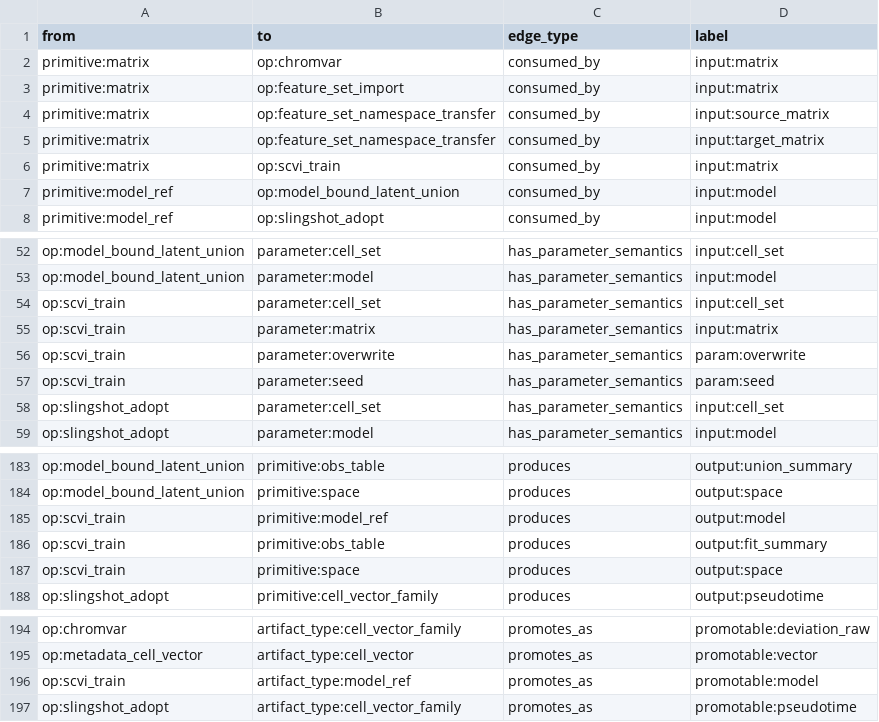
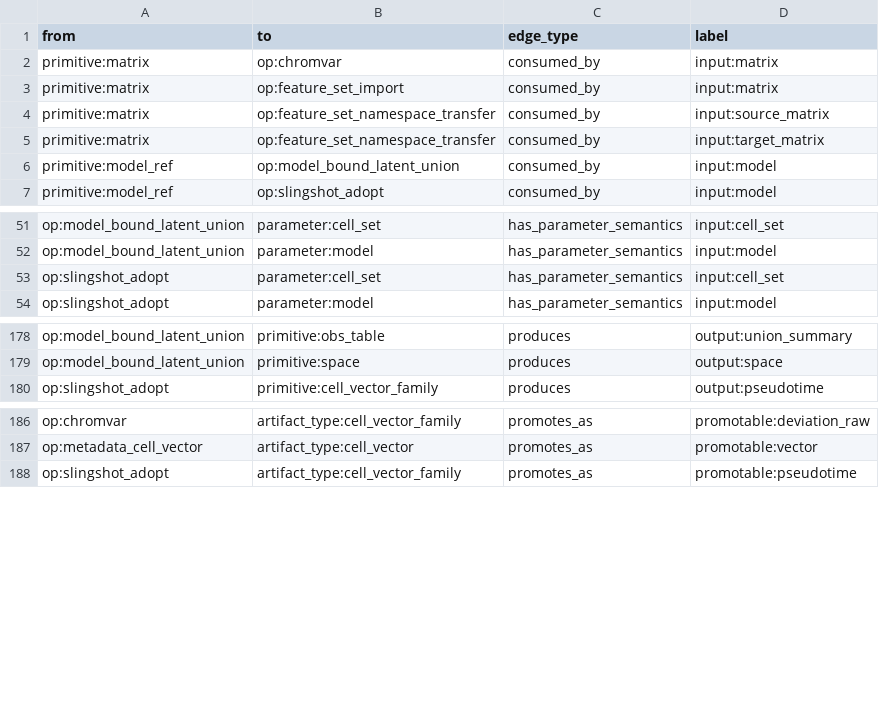
Before and after one commit to Tingvall/scworkbench, a CSV file: docs/semantic_graphs/semantic_graph_edges.csv, drawn as a sheet; only a part is shown, gaps mark what is left out; the diff names each change by its address in the sheet, - before the commit and + after, or states it on an @@ line.

```diff
--- a/docs/semantic_graphs/semantic_graph_edges.csv
+++ b/docs/semantic_graphs/semantic_graph_edges.csv
-row 6: primitive:matrix | op:scvi_train | consumed_by | input:matrix
-row 54: op:scvi_train | parameter:cell_set | has_parameter_semantics | input:cell_set
-row 55: op:scvi_train | parameter:matrix | has_parameter_semantics | input:matrix
-row 56: op:scvi_train | parameter:overwrite | has_parameter_semantics | param:overwrite
-row 57: op:scvi_train | parameter:seed | has_parameter_semantics | param:seed
-row 185: op:scvi_train | primitive:model_ref | produces | output:model
-row 186: op:scvi_train | primitive:obs_table | produces | output:fit_summary
-row 187: op:scvi_train | primitive:space | produces | output:space
-row 196: op:scvi_train | artifact_type:model_ref | promotes_as | promotable:model
```
Also changed, not shown: docs/semantic_graphs/semantic_graph_nodes.csv, 49 other files.
